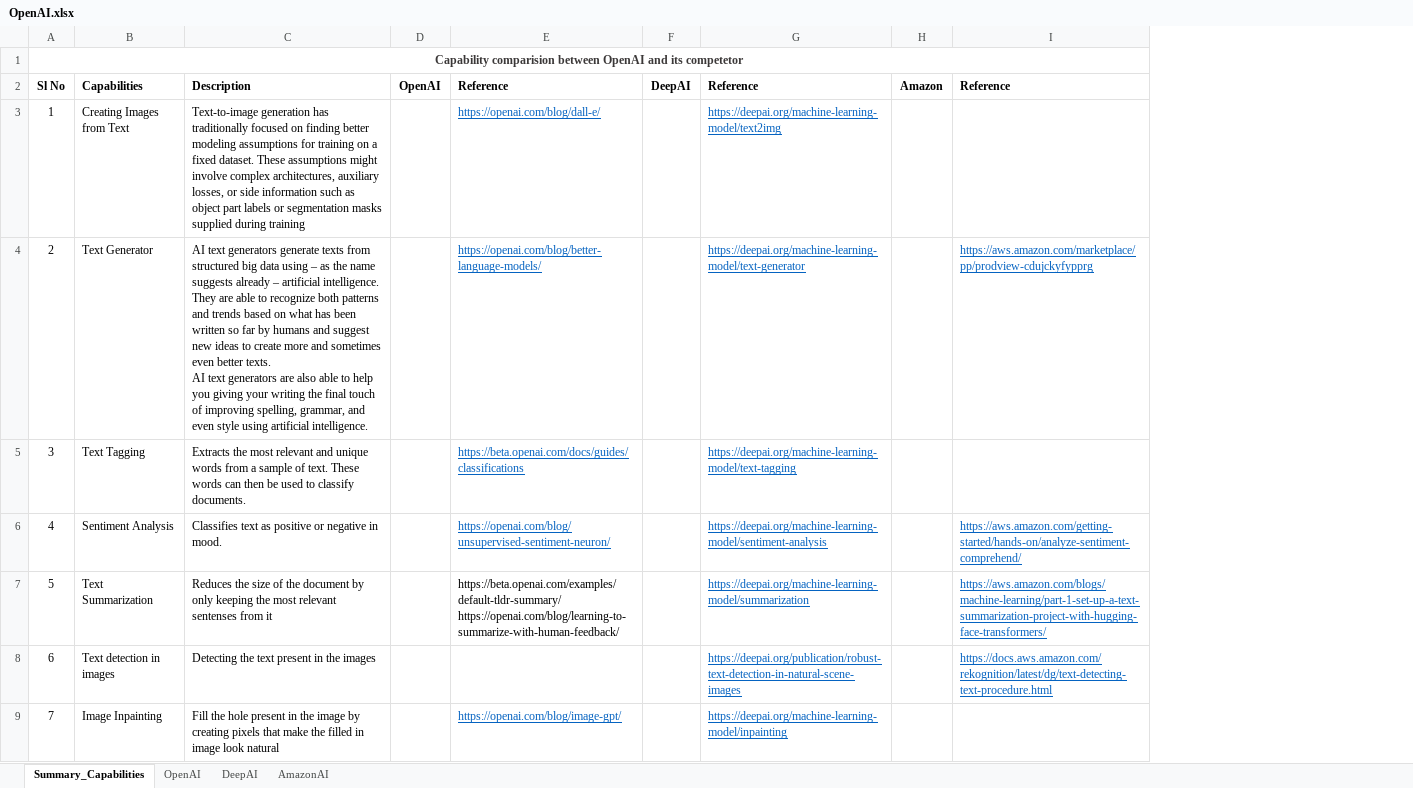
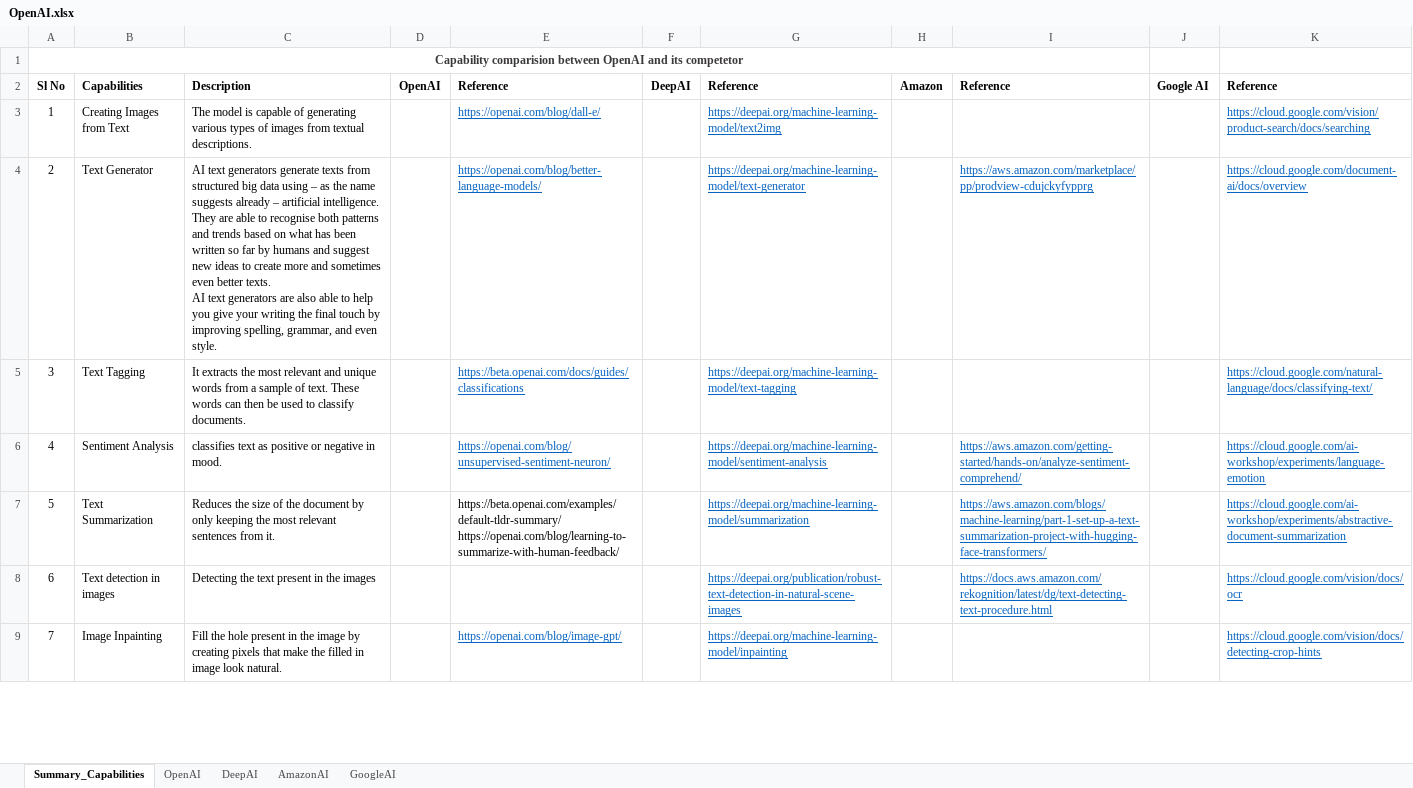
Before and after one commit to JonathanGladwin/JonathanGladwin, an Excel workbook: OpenAI/Document/OpenAI.xlsx, sheet Summary_Capabilities, drawn as a sheet; only a part is shown; values as stored, in another font and other column widths than the file's, no borders; charts and pictures not drawn; removed rows and columns are numbered as before the commit, all else as after; ↵ is a line break in a cell; the diff covers the shown part only; the diff names each change by its address in the sheet, - before the commit and + after, or states it on an @@ line.

```diff
--- a/OpenAI/Document/OpenAI.xlsx (sheet Summary_Capabilities)
+++ b/OpenAI/Document/OpenAI.xlsx (sheet Summary_Capabilities)
+sheet tab: GoogleAI
-column C, rows 2-9: Description | Text-to-image generation has traditionally focused on finding better modeling assumptions for training on a fixed dataset. These assumptions might involve complex architectures, auxiliary losses, or side information such as object part labels or segmentation masks supplied during training | AI text generators generate texts from structured big data using – as the name suggests already – artificial intelligence. ↵ They are able to recognize both patterns and trends based on what has been written so far by humans and suggest new ideas to create more and sometimes even better texts. ↵ AI text generators are also able to help you giving your writing the final touch of improving spelling, grammar, and even style using artificial intelligence. | Extracts the most relevant and unique words from a sample of text. These words can then be used to classify documents. | Classifies text as positive or negative in mood. | Reduces the size of the document by only keeping the most relevant sentenses from it | Detecting the text present in the images | Fill the hole present in the image by creating pixels that make the filled in image look natural
+column C, rows 2-9: Description | The model is capable of generating various types of images from textual descriptions. | AI text generators generate texts from structured big data using – as the name suggests already – artificial intelligence. ↵ They are able to recognise both patterns and trends based on what has been written so far by humans and suggest new ideas to create more and sometimes even better texts. ↵ AI text generators are also able to help you give your writing the final touch by improving spelling, grammar, and even style. | It extracts the most relevant and unique words from a sample of text. These words can then be used to classify documents. | classifies text as positive or negative in mood. | Reduces the size of the document by only keeping the most relevant sentences from it. | Detecting the text present in the images | Fill the hole present in the image by creating pixels that make the filled in image look natural.
+column J, row 2: Google AI
+column K, rows 2-9: Reference | https://cloud.google.com/vision/product-search/docs/searching | https://cloud.google.com/document-ai/docs/overview | https://cloud.google.com/natural-language/docs/classifying-text/ | https://cloud.google.com/ai-workshop/experiments/language-emotion | https://cloud.google.com/ai-workshop/experiments/abstractive-document-summarization | https://cloud.google.com/vision/docs/ocr | https://cloud.google.com/vision/docs/detecting-crop-hints
```
Also changed, not shown: 7 edited cells elsewhere in this sheet, sheet OpenAI, sheet DeepAI, sheet AmazonAI, charts or pictures, 1 other file.
